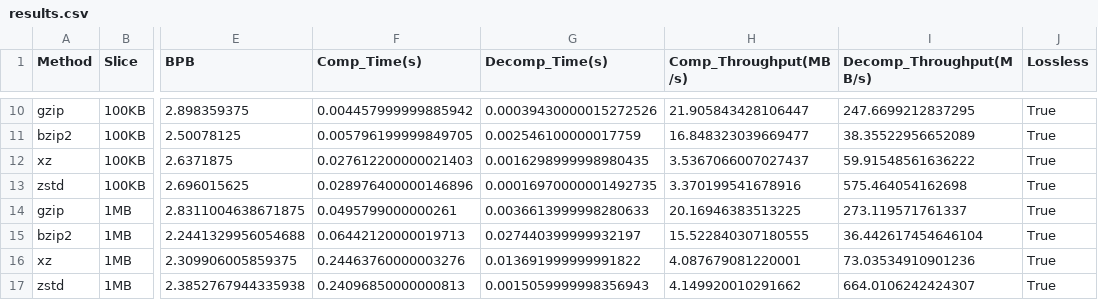
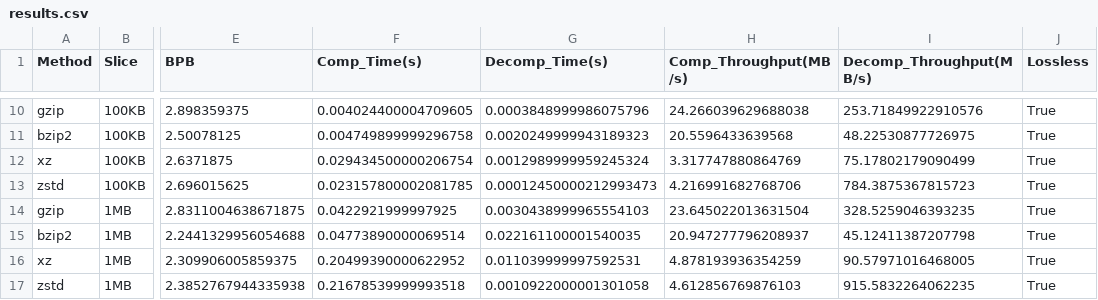
Before and after one commit to jiang068/IT_Exp260416, a CSV file: exp1/outputs/results.csv, drawn as a sheet; only a part is shown, gaps mark what is left out; the diff covers the shown part only; the diff names each change by its address in the sheet, - before the commit and + after, or states it on an @@ line.

```diff
--- a/exp1/outputs/results.csv
+++ b/exp1/outputs/results.csv
-F10 (Comp_Time(s)): 0.004457999999885942
+F10 (Comp_Time(s)): 0.004024400004709605
-G10 (Decomp_Time(s)): 0.00039430000015272526
+G10 (Decomp_Time(s)): 0.0003848999986075796
-H10 (Comp_Throughput(MB/s)): 21.905843428106447
+H10 (Comp_Throughput(MB/s)): 24.266039629688038
-I10 (Decomp_Throughput(MB/s)): 247.6699212837295
+I10 (Decomp_Throughput(MB/s)): 253.71849922910576
-F11 (Comp_Time(s)): 0.005796199999849705
+F11 (Comp_Time(s)): 0.004749899999296758
-G11 (Decomp_Time(s)): 0.002546100000017759
+G11 (Decomp_Time(s)): 0.0020249999943189323
-H11 (Comp_Throughput(MB/s)): 16.848323039669477
+H11 (Comp_Throughput(MB/s)): 20.5596433639568
-I11 (Decomp_Throughput(MB/s)): 38.35522956652089
+I11 (Decomp_Throughput(MB/s)): 48.22530877726975
-F12 (Comp_Time(s)): 0.027612200000021403
+F12 (Comp_Time(s)): 0.029434500000206754
-G12 (Decomp_Time(s)): 0.0016298999998980435
+G12 (Decomp_Time(s)): 0.0012989999959245324
-H12 (Comp_Throughput(MB/s)): 3.5367066007027437
+H12 (Comp_Throughput(MB/s)): 3.317747880864769
-I12 (Decomp_Throughput(MB/s)): 59.91548561636222
+I12 (Decomp_Throughput(MB/s)): 75.17802179090499
-F13 (Comp_Time(s)): 0.028976400000146896
+F13 (Comp_Time(s)): 0.023157800002081785
-G13 (Decomp_Time(s)): 0.00016970000001492735
+G13 (Decomp_Time(s)): 0.00012450000212993473
-H13 (Comp_Throughput(MB/s)): 3.370199541678916
+H13 (Comp_Throughput(MB/s)): 4.216991682768706
-I13 (Decomp_Throughput(MB/s)): 575.464054162698
+I13 (Decomp_Throughput(MB/s)): 784.3875367815723
-F14 (Comp_Time(s)): 0.0495799000000261
+F14 (Comp_Time(s)): 0.0422921999997925
-G14 (Decomp_Time(s)): 0.0036613999998280633
+G14 (Decomp_Time(s)): 0.0030438999965554103
-H14 (Comp_Throughput(MB/s)): 20.16946383513225
+H14 (Comp_Throughput(MB/s)): 23.645022013631504
-I14 (Decomp_Throughput(MB/s)): 273.119571761337
+I14 (Decomp_Throughput(MB/s)): 328.5259046393235
-F15 (Comp_Time(s)): 0.06442120000019713
+F15 (Comp_Time(s)): 0.04773890000069514
-G15 (Decomp_Time(s)): 0.027440399999932197
+G15 (Decomp_Time(s)): 0.022161100001540035
-H15 (Comp_Throughput(MB/s)): 15.522840307180555
+H15 (Comp_Throughput(MB/s)): 20.947277796208937
-I15 (Decomp_Throughput(MB/s)): 36.442617454646104
+I15 (Decomp_Throughput(MB/s)): 45.12411387207798
-F16 (Comp_Time(s)): 0.24463760000003276
+F16 (Comp_Time(s)): 0.20499390000622952
-G16 (Decomp_Time(s)): 0.013691999999991822
+G16 (Decomp_Time(s)): 0.011039999997592531
-H16 (Comp_Throughput(MB/s)): 4.087679081220001
+H16 (Comp_Throughput(MB/s)): 4.878193936354259
-I16 (Decomp_Throughput(MB/s)): 73.03534910901236
+I16 (Decomp_Throughput(MB/s)): 90.57971016468005
-F17 (Comp_Time(s)): 0.24096850000000813
+F17 (Comp_Time(s)): 0.21678539999993518
-G17 (Decomp_Time(s)): 0.0015059999998356943
+G17 (Decomp_Time(s)): 0.0010922000001301058
-H17 (Comp_Throughput(MB/s)): 4.149920010291662
+H17 (Comp_Throughput(MB/s)): 4.612856769876103
-I17 (Decomp_Throughput(MB/s)): 664.0106242424307
+I17 (Decomp_Throughput(MB/s)): 915.5832264062235
```
Also changed, not shown: 32 edited cells elsewhere in this file, exp2/gptzip/outputs/gptzip_results.csv, 8 other files.
